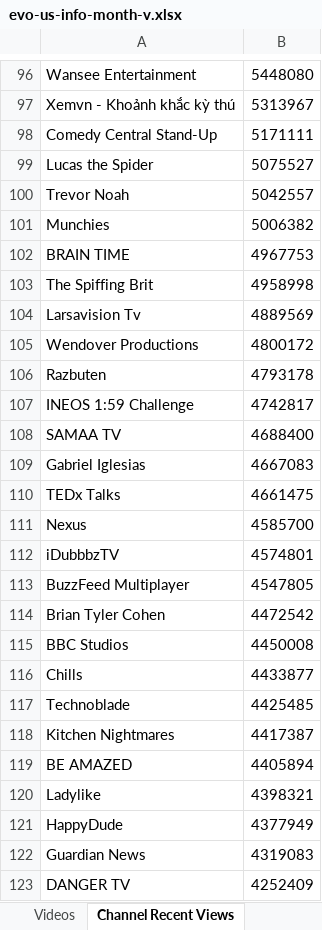
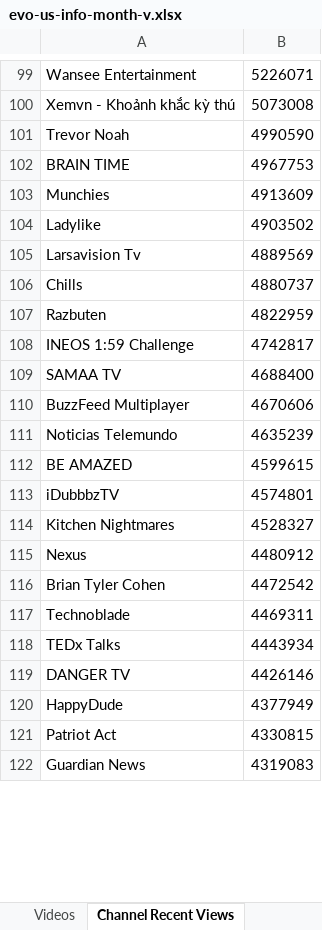
Before and after one commit to pnbt/youtube-transparency, an Excel workbook: app/assets/data/info/evo-us-info-month-v.xlsx, sheet Channel Recent Views, drawn as a sheet; only a part is shown, gaps mark what is left out; values as stored, in another font and other column widths than the file's, no borders; removed rows and columns are numbered as before the commit, all else as after; the diff covers the shown part only; the diff names each change by its address in the sheet, - before the commit and + after, or states it on an @@ line.

```diff
--- a/app/assets/data/info/evo-us-info-month-v.xlsx (sheet Channel Recent Views)
+++ b/app/assets/data/info/evo-us-info-month-v.xlsx (sheet Channel Recent Views)
-B99: 5448080
+B99: 5226071
-B100: 5313967
+B100: 5073008
-row 98: Comedy Central Stand-Up | 5171111
-row 99: Lucas the Spider | 5075527
-B101: 5042557
+B101: 4990590
-row 101: Munchies | 5006382
-row 103: The Spiffing Brit | 4958998
+row 103: Munchies | 4913609
+row 104: Ladylike | 4903502
-row 105: Wendover Productions | 4800172
+row 106: Chills | 4880737
-B107: 4793178
+B107: 4822959
-row 109: Gabriel Iglesias | 4667083
-row 110: TEDx Talks | 4661475
-row 111: Nexus | 4585700
+row 110: BuzzFeed Multiplayer | 4670606
+row 111: Noticias Telemundo | 4635239
+row 112: BE AMAZED | 4599615
-row 113: BuzzFeed Multiplayer | 4547805
+row 114: Kitchen Nightmares | 4528327
+row 115: Nexus | 4480912
-row 115: BBC Studios | 4450008
-row 116: Chills | 4433877
-B117: 4425485
+B117: 4469311
-row 118: Kitchen Nightmares | 4417387
-row 119: BE AMAZED | 4405894
-row 120: Ladylike | 4398321
+row 118: TEDx Talks | 4443934
+row 119: DANGER TV | 4426146
+row 121: Patriot Act | 4330815
-row 123: DANGER TV | 4252409
```
Also changed, not shown: 411 added rows, 411 removed rows and 83 edited cells elsewhere in this sheet, sheet Videos, app/assets/data/info/evo-us-info-3days-r.xlsx, app/assets/data/info/evo-us-info-3days-v.xlsx, 15 other files.
